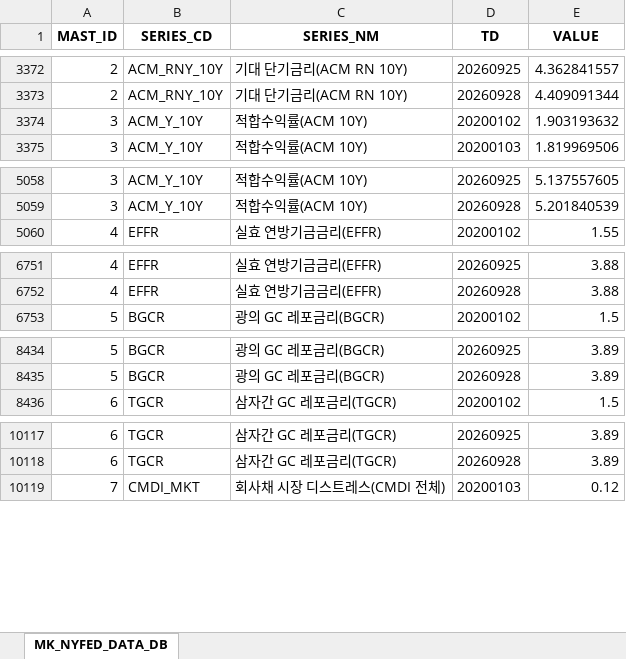
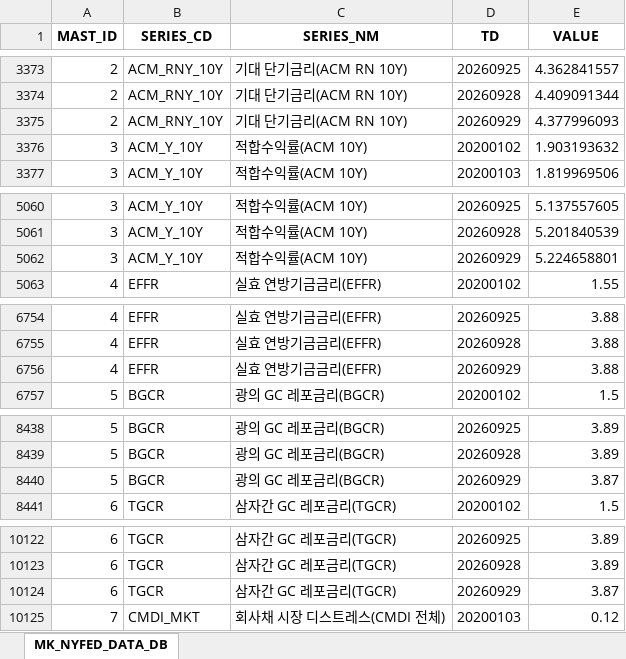
Before and after one commit to chsbjh-ops/mk-inv-ingest, an Excel workbook: data/mk_nyfed_data_master.xlsx, sheet MK_NYFED_DATA_DB, drawn as a sheet; only a part is shown, gaps mark what is left out; values as stored, in another font and other column widths than the file's, no borders; the diff covers the shown part only; the diff names each change by its address in the sheet, - before the commit and + after, or states it on an @@ line.

```diff
--- a/data/mk_nyfed_data_master.xlsx (sheet MK_NYFED_DATA_DB)
+++ b/data/mk_nyfed_data_master.xlsx (sheet MK_NYFED_DATA_DB)
+row 3375: 2 | ACM_RNY_10Y | 기대 단기금리(ACM RN 10Y) | 20260929 | 4.377996093
+row 5062: 3 | ACM_Y_10Y | 적합수익률(ACM 10Y) | 20260929 | 5.224658801
+row 6756: 4 | EFFR | 실효 연방기금금리(EFFR) | 20260929 | 3.88
+row 8440: 5 | BGCR | 광의 GC 레포금리(BGCR) | 20260929 | 3.87
+row 10124: 6 | TGCR | 삼자간 GC 레포금리(TGCR) | 20260929 | 3.87
```
Also changed, not shown: 16 added rows elsewhere in this sheet, 5 other files.
